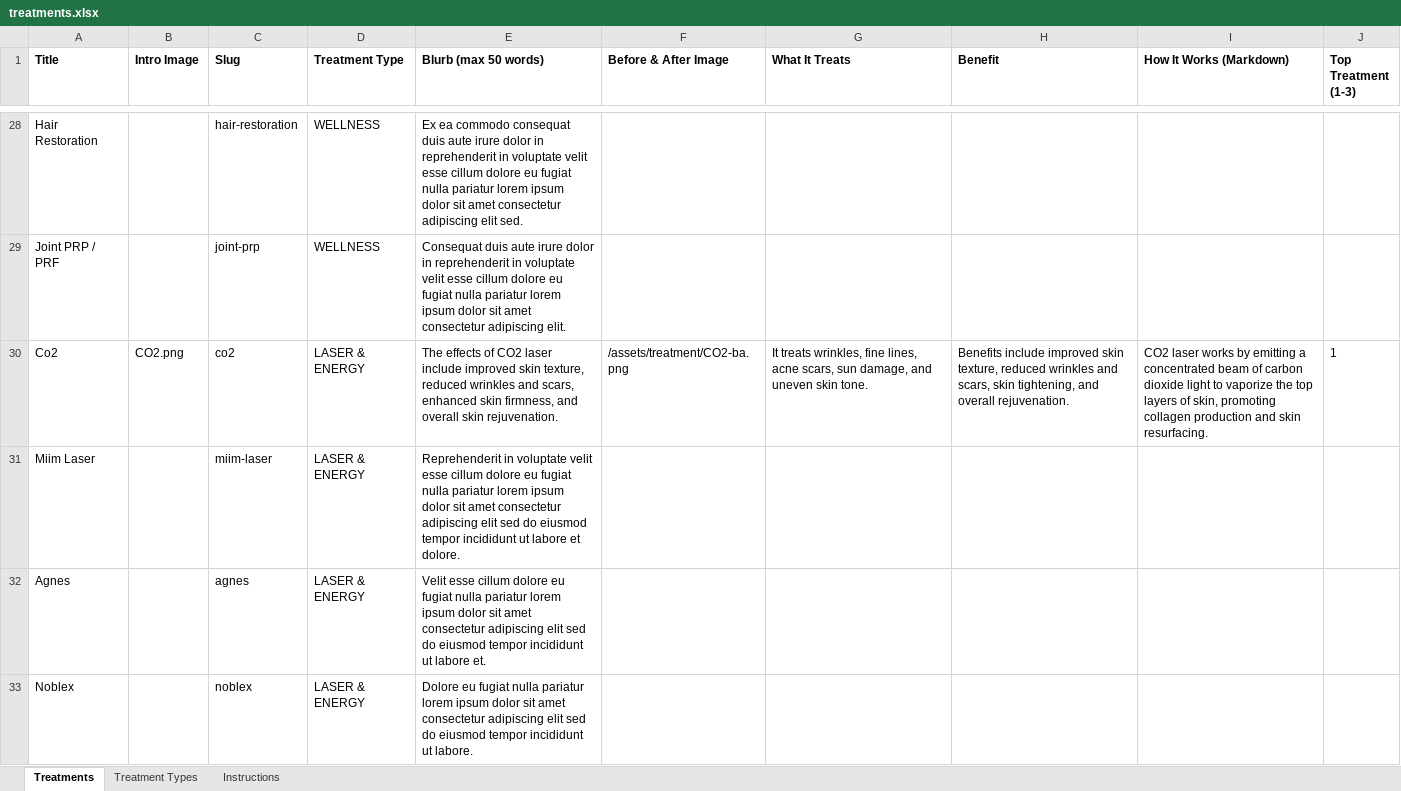
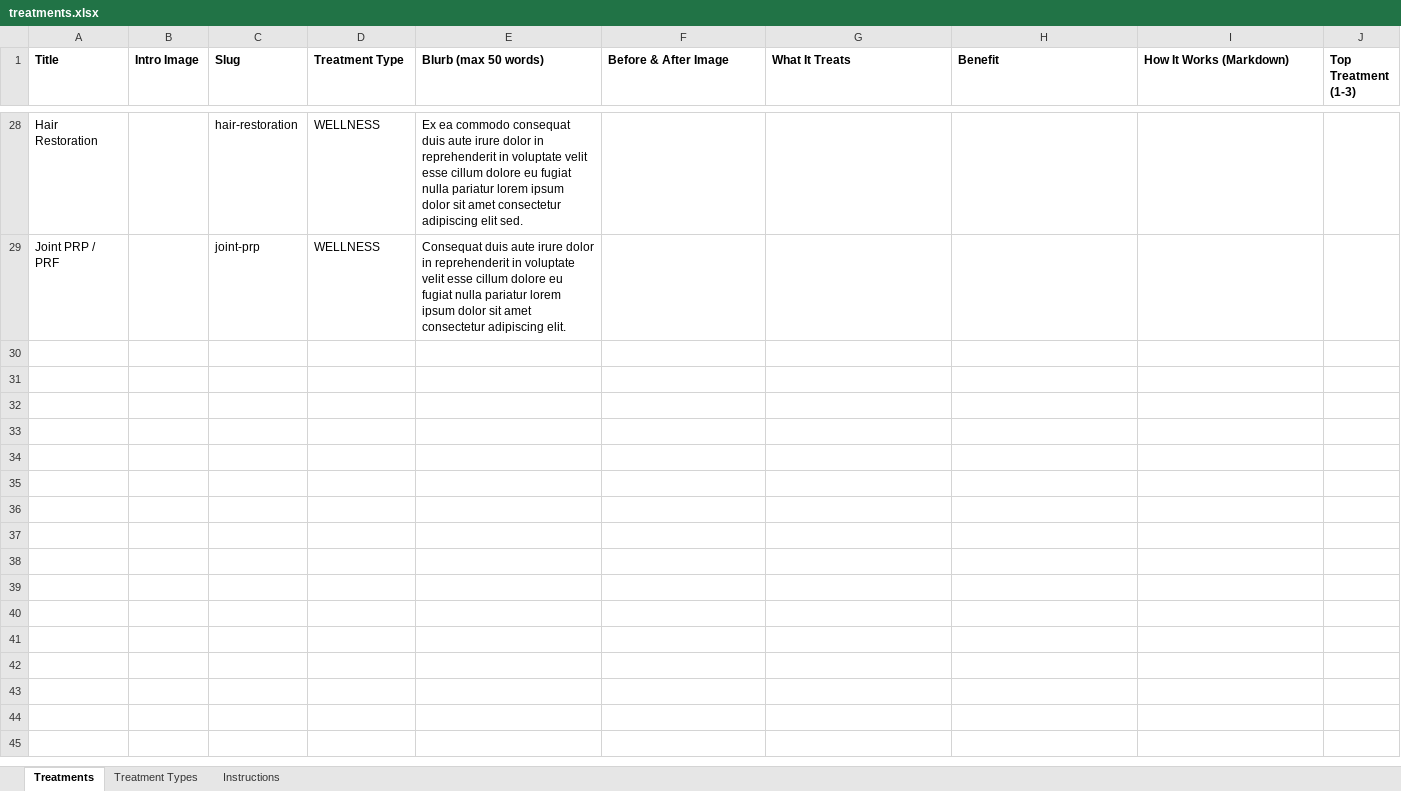
Before and after one commit to tszhoip/W201-glowin-medspa, an Excel workbook: src/content/treatments.xlsx, sheet Treatments, drawn as a sheet; only a part is shown, gaps mark what is left out; values as stored, in another font and other column widths than the file's, no borders; the diff covers the shown part only; the diff names each change by its address in the sheet, - before the commit and + after, or states it on an @@ line.

```diff
--- a/src/content/treatments.xlsx (sheet Treatments)
+++ b/src/content/treatments.xlsx (sheet Treatments)
-row 30: Co2 | CO2.png | co2 | LASER & ENERGY | The effects of CO2 laser include improved skin texture, reduced wrinkles and scars, enhanced skin firmness, and overall skin rejuvenation. | /assets/treatment/CO2-ba.png | It treats wrinkles, fine lines, acne scars, sun damage, and uneven skin tone. | Benefits include improved skin texture, reduced wrinkles and scars, skin tightening, and overall rejuvenation. | CO2 laser works by emitting a concentrated beam of carbon dioxide light to vaporize the top layers of skin, promoting collagen production and skin resurfacing. | 1
-row 31: Miim Laser |  | miim-laser | LASER & ENERGY | Reprehenderit in voluptate velit esse cillum dolore eu fugiat nulla pariatur lorem ipsum dolor sit amet consectetur adipiscing elit sed do eiusmod tempor incididunt ut labore et dolore.
-row 32: Agnes |  | agnes | LASER & ENERGY | Velit esse cillum dolore eu fugiat nulla pariatur lorem ipsum dolor sit amet consectetur adipiscing elit sed do eiusmod tempor incididunt ut labore et.
-row 33: Noblex |  | noblex | LASER & ENERGY | Dolore eu fugiat nulla pariatur lorem ipsum dolor sit amet consectetur adipiscing elit sed do eiusmod tempor incididunt ut labore.
```
Also changed, not shown: 4 removed rows and 1 edited cell elsewhere in this sheet, 3 other files.
